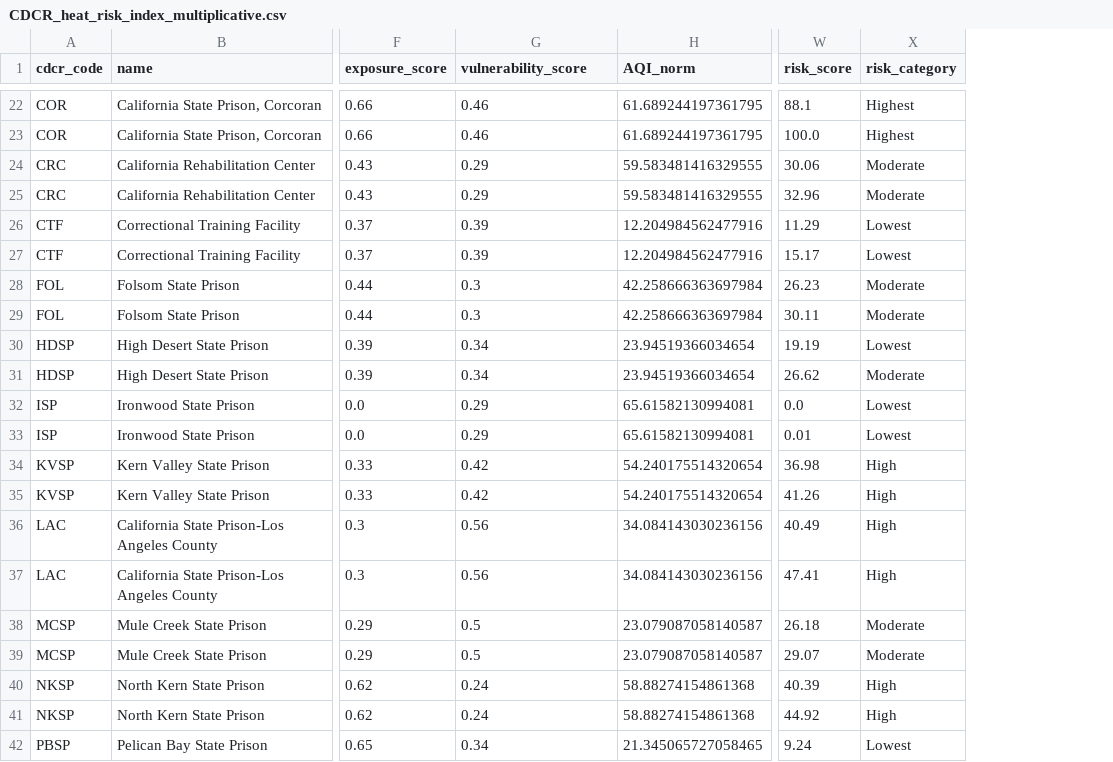
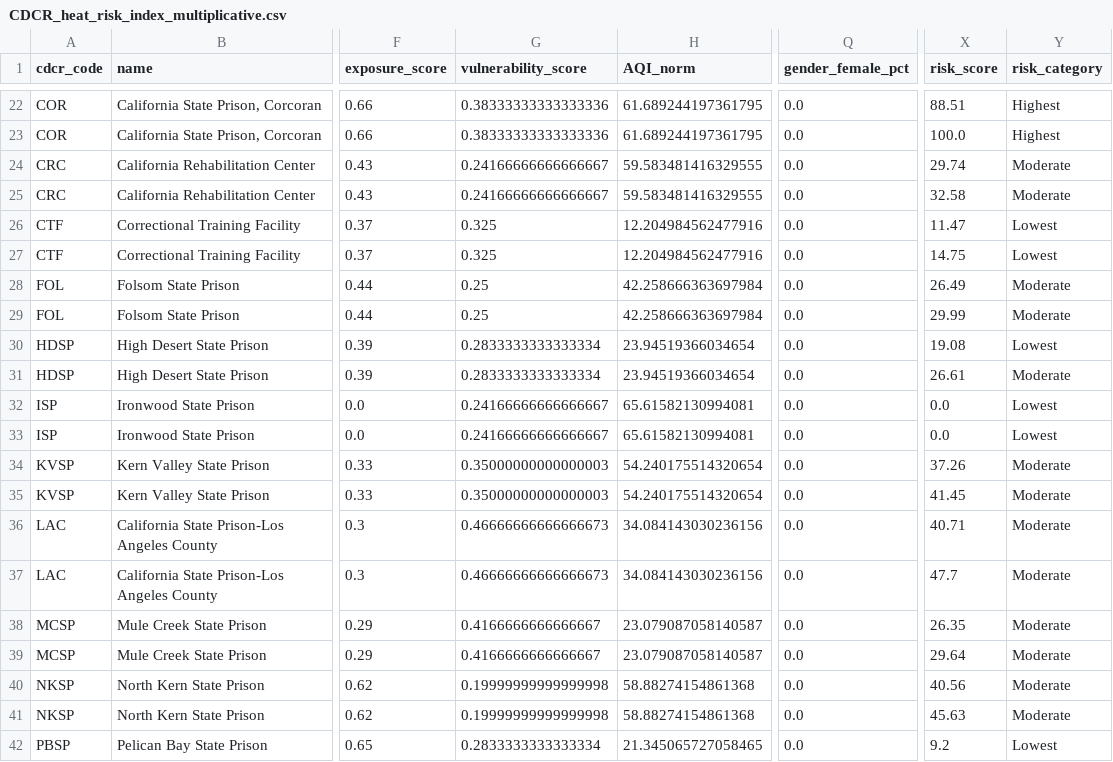
Before and after one commit to mbecica/cdcr_prison_heat_index, a CSV file: data/CDCR_heat_risk_index_multiplicative.csv, drawn as a sheet; only a part is shown, gaps mark what is left out; addresses are those after the commit; the diff covers the shown part only; the diff names each change by its address in the sheet, - before the commit and + after, or states it on an @@ line.

```diff
--- a/data/CDCR_heat_risk_index_multiplicative.csv
+++ b/data/CDCR_heat_risk_index_multiplicative.csv
+column Q (gender_female_pct), rows 22-42: all 0.0
-G22:G23 (vulnerability_score): 0.46
+G22:G23 (vulnerability_score): 0.38333333333333336
-X22 (risk_score): 88.1
+X22 (risk_score): 88.51
-G24:G25 (vulnerability_score): 0.29
+G24:G25 (vulnerability_score): 0.24166666666666667
-X24 (risk_score): 30.06
+X24 (risk_score): 29.74
-X25 (risk_score): 32.96
+X25 (risk_score): 32.58
-G26:G27 (vulnerability_score): 0.39
+G26:G27 (vulnerability_score): 0.325
-X26 (risk_score): 11.29
+X26 (risk_score): 11.47
-X27 (risk_score): 15.17
+X27 (risk_score): 14.75
-G28:G29 (vulnerability_score): 0.3
+G28:G29 (vulnerability_score): 0.25
-X28 (risk_score): 26.23
+X28 (risk_score): 26.49
-X29 (risk_score): 30.11
+X29 (risk_score): 29.99
-G30:G31 (vulnerability_score): 0.34
+G30:G31 (vulnerability_score): 0.2833333333333334
-X30 (risk_score): 19.19
+X30 (risk_score): 19.08
-X31 (risk_score): 26.62
+X31 (risk_score): 26.61
-G32:G33 (vulnerability_score): 0.29
+G32:G33 (vulnerability_score): 0.24166666666666667
-X33 (risk_score): 0.01
+X33 (risk_score): 0.0
-G34:G35 (vulnerability_score): 0.42
+G34:G35 (vulnerability_score): 0.35000000000000003
-X34 (risk_score): 36.98
+X34 (risk_score): 37.26
-Y34:Y37 (risk_category): High
+Y34:Y37 (risk_category): Moderate
-X35 (risk_score): 41.26
+X35 (risk_score): 41.45
-G36:G37 (vulnerability_score): 0.56
+G36:G37 (vulnerability_score): 0.46666666666666673
-X36 (risk_score): 40.49
+X36 (risk_score): 40.71
-X37 (risk_score): 47.41
+X37 (risk_score): 47.7
-G38:G39 (vulnerability_score): 0.5
+G38:G39 (vulnerability_score): 0.4166666666666667
-X38 (risk_score): 26.18
+X38 (risk_score): 26.35
-X39 (risk_score): 29.07
+X39 (risk_score): 29.64
-G40:G41 (vulnerability_score): 0.24
+G40:G41 (vulnerability_score): 0.19999999999999998
-X40 (risk_score): 40.39
+X40 (risk_score): 40.56
-Y40:Y41 (risk_category): High
+Y40:Y41 (risk_category): Moderate
-X41 (risk_score): 44.92
+X41 (risk_score): 45.63
-G42 (vulnerability_score): 0.34
+G42 (vulnerability_score): 0.2833333333333334
-X42 (risk_score): 9.24
+X42 (risk_score): 9.2
```
Also changed, not shown: 92 edited cells elsewhere in this file, data/CDCR_heat_risk_sensitivity.csv, 2 other files.
